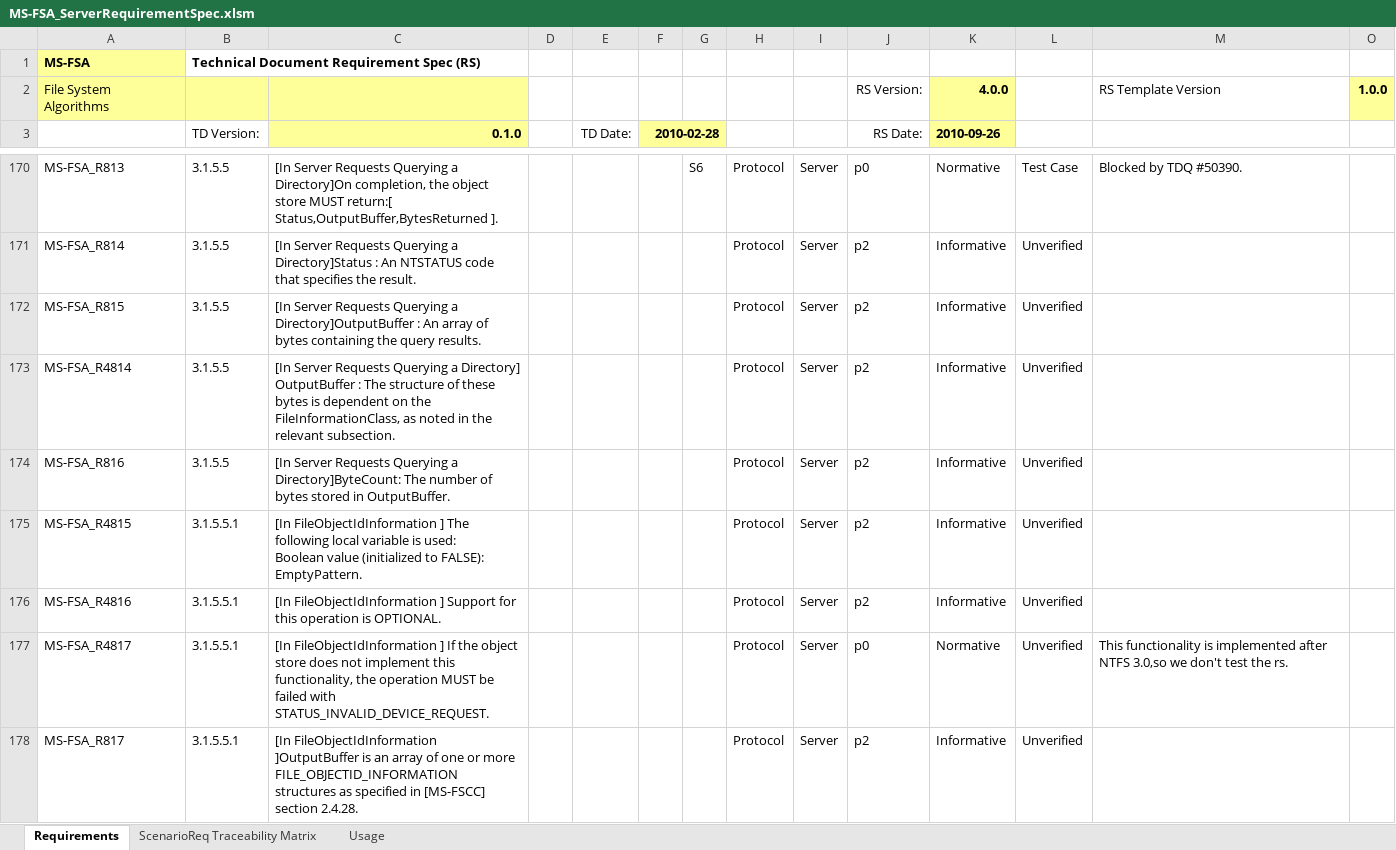
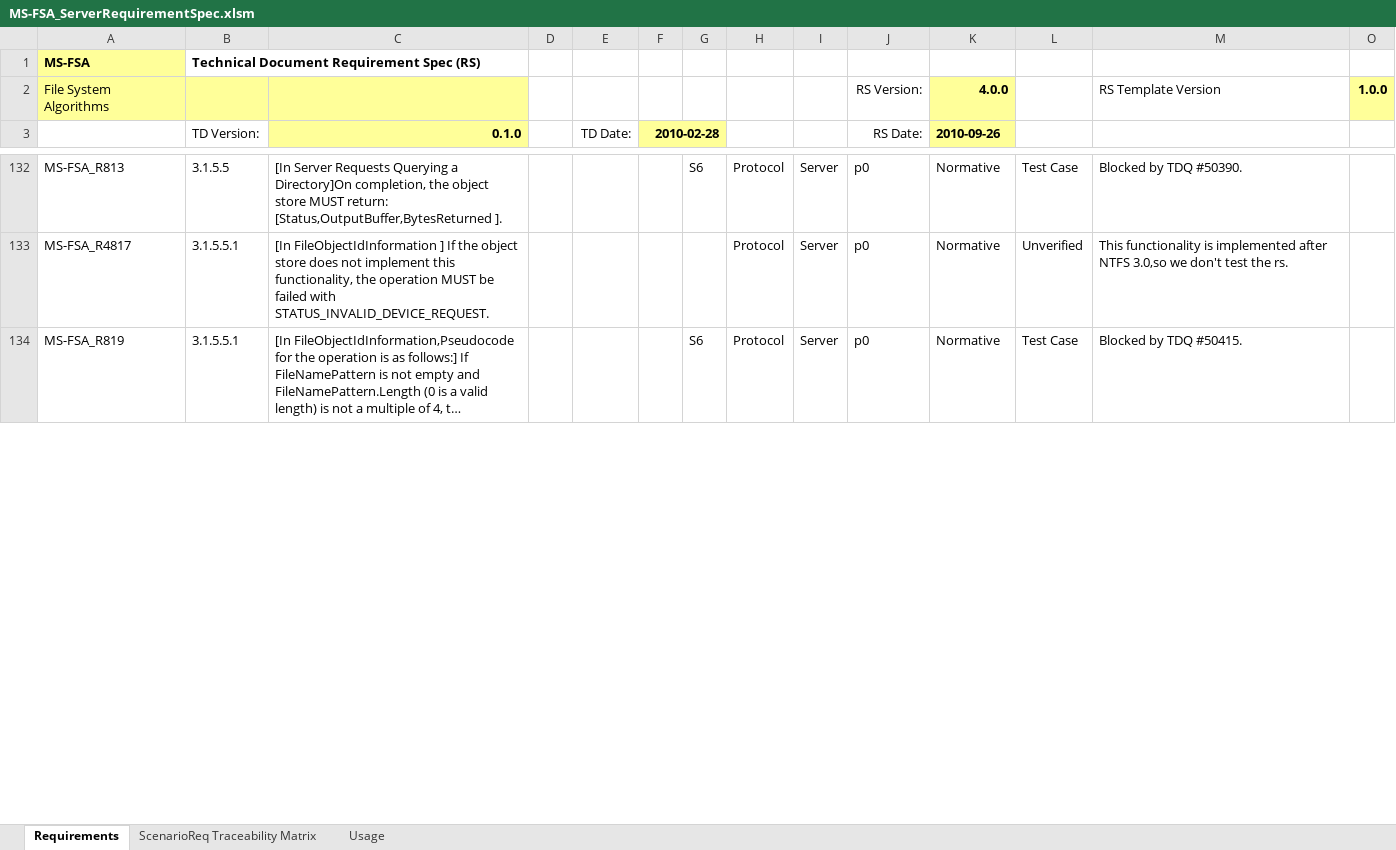
Before and after one commit to microsoft/WindowsProtocolTestSuites, an Excel workbook: TestSuites/FileServer/docs/MS-FSA_ServerRequirementSpec.xlsm, sheet Requirements, drawn as a sheet; only a part is shown, gaps mark what is left out; the shorter side is filled out with more unchanged rows; long unchanged cells end in …; values as stored, in another font and other column widths than the file's, no borders; conditional formats and table styles not drawn; removed rows and columns are numbered as before the commit, all else as after; rows hold the shown columns only; ↵ is a line break in a cell; the diff covers the shown part only; the diff names each change by its address in the sheet, - before the commit and + after, or states it on an @@ line.

Commit message:
Update FSA Spec 1200-1400.

```diff
--- a/TestSuites/FileServer/docs/MS-FSA_ServerRequirementSpec.xlsm (sheet Requirements)
+++ b/TestSuites/FileServer/docs/MS-FSA_ServerRequirementSpec.xlsm (sheet Requirements)
-C132 (0.1.0): …store MUST return:[ ↵ Status,OutputBuffer,BytesReturned ].
+C132 (0.1.0): …store MUST return: [Status,OutputBuffer,BytesReturned ].
-row 171: MS-FSA_R814 | 3.1.5.5 | [In Server Requests Querying a Directory]Status : An NTSTATUS code that specifies the result. |  |  |  |  | Protocol | Server | p2 | Informative | Unverified
-row 172: MS-FSA_R815 | 3.1.5.5 | [In Server Requests Querying a Directory]OutputBuffer : An array of bytes containing the query results. |  |  |  |  | Protocol | Server | p2 | Informative | Unverified
-row 173: MS-FSA_R4814 | 3.1.5.5 | [In Server Requests Querying a Directory] OutputBuffer : The structure of these bytes is dependent on the FileInformationClass, as noted in the relevant subsection. |  |  |  |  | Protocol | Server | p2 | Informative | Unverified
-row 174: MS-FSA_R816 | 3.1.5.5 | [In Server Requests Querying a Directory]ByteCount: The number of bytes stored in OutputBuffer. |  |  |  |  | Protocol | Server | p2 | Informative | Unverified
-row 175: MS-FSA_R4815 | 3.1.5.5.1 | [In FileObjectIdInformation ] The following local variable is used: ↵ Boolean value (initialized to FALSE): EmptyPattern. |  |  |  |  | Protocol | Server | p2 | Informative | Unverified
-row 176: MS-FSA_R4816 | 3.1.5.5.1 | [In FileObjectIdInformation ] Support for this operation is OPTIONAL. |  |  |  |  | Protocol | Server | p2 | Informative | Unverified
-row 178: MS-FSA_R817 | 3.1.5.5.1 | [In FileObjectIdInformation ]OutputBuffer is an array of one or more FILE_OBJECTID_INFORMATION structures as specified in [MS-FSCC] section 2.4.28. |  |  |  |  | Protocol | Server | p2 | Informative | Unverified
```
Also changed, not shown: 164 removed rows and 16 edited cells elsewhere in this sheet, sheet ScenarioReq Traceability Matrix, formulas that keep their value, hidden cells.
